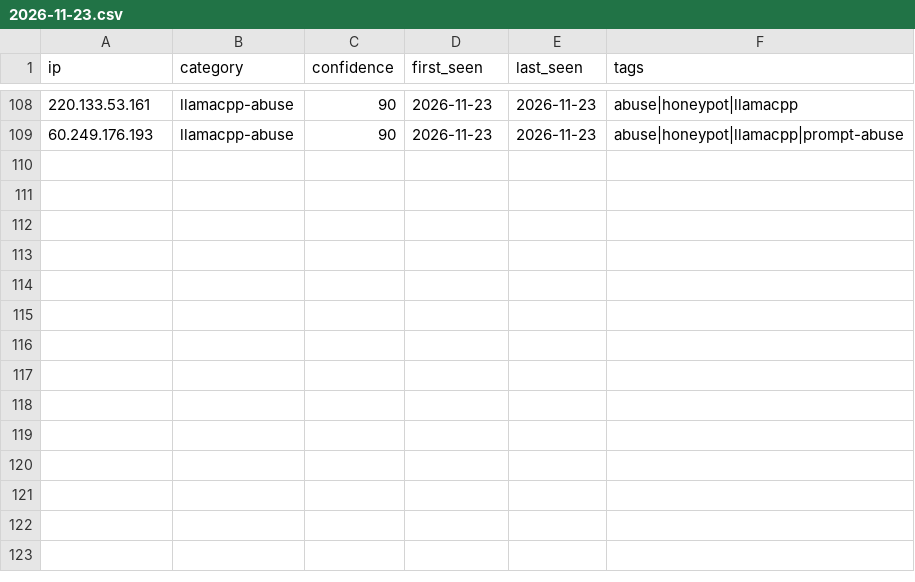
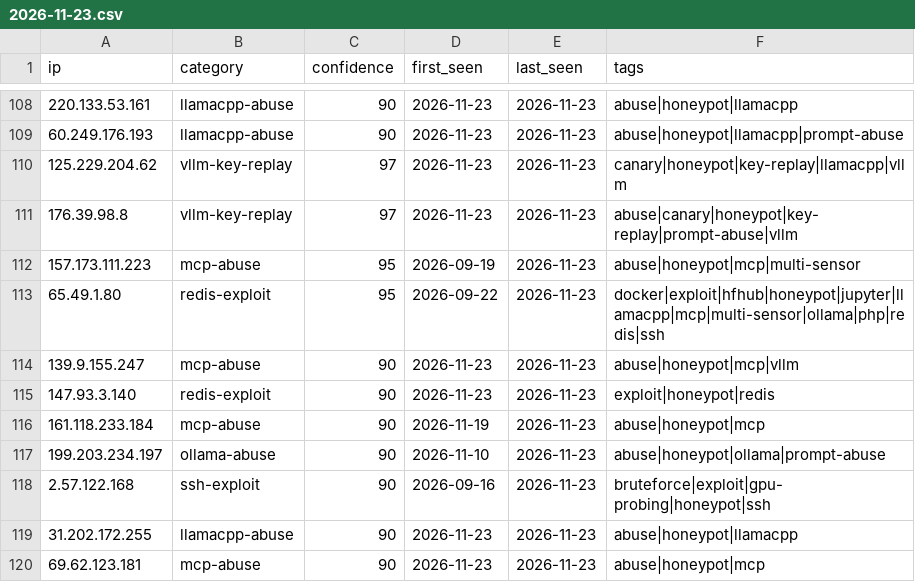
Before and after one commit to Zikmadol/trapline-ioc, a CSV file: daily/2026-11-23.csv, drawn as a sheet; only a part is shown, gaps mark what is left out.

```diff
--- a/daily/2026-11-23.csv
+++ b/daily/2026-11-23.csv
@@ -109 +109,12 @@ ip,category,confidence,first_seen,last_seen,tags
 60.249.176.193,llamacpp-abuse,90,2026-11-23,2026-11-23,abuse|honeypot|llamacpp|prompt-abuse
+125.229.204.62,vllm-key-replay,97,2026-11-23,2026-11-23,canary|honeypot|key-replay|llamacpp|vllm
+176.39.98.8,vllm-key-replay,97,2026-11-23,2026-11-23,abuse|canary|honeypot|key-replay|prompt-abuse|vllm
+157.173.111.223,mcp-abuse,95,2026-09-19,2026-11-23,abuse|honeypot|mcp|multi-sensor
+65.49.1.80,redis-exploit,95,2026-09-22,2026-11-23,docker|exploit|hfhub|honeypot|jupyter|llamacpp|mcp|multi-sensor|ollama|php|redis|ssh
+139.9.155.247,mcp-abuse,90,2026-11-23,2026-11-23,abuse|honeypot|mcp|vllm
+147.93.3.140,redis-exploit,90,2026-11-23,2026-11-23,exploit|honeypot|redis
+161.118.233.184,mcp-abuse,90,2026-11-19,2026-11-23,abuse|honeypot|mcp
+199.203.234.197,ollama-abuse,90,2026-11-10,2026-11-23,abuse|honeypot|ollama|prompt-abuse
+2.57.122.168,ssh-exploit,90,2026-09-16,2026-11-23,bruteforce|exploit|gpu-probing|honeypot|ssh
+31.202.172.255,llamacpp-abuse,90,2026-11-23,2026-11-23,abuse|honeypot|llamacpp
+69.62.123.181,mcp-abuse,90,2026-11-23,2026-11-23,abuse|honeypot|mcp
```
Also changed, not shown: feeds/ai-infra.csv, feeds/all-observed.csv, 15 other files.
